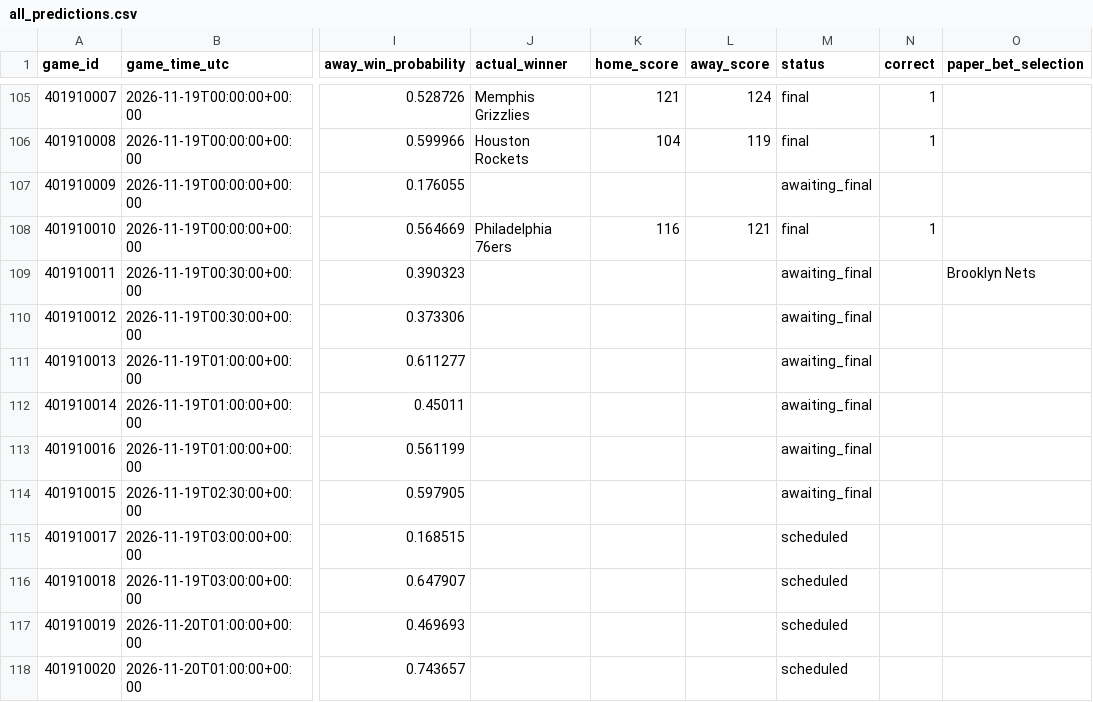
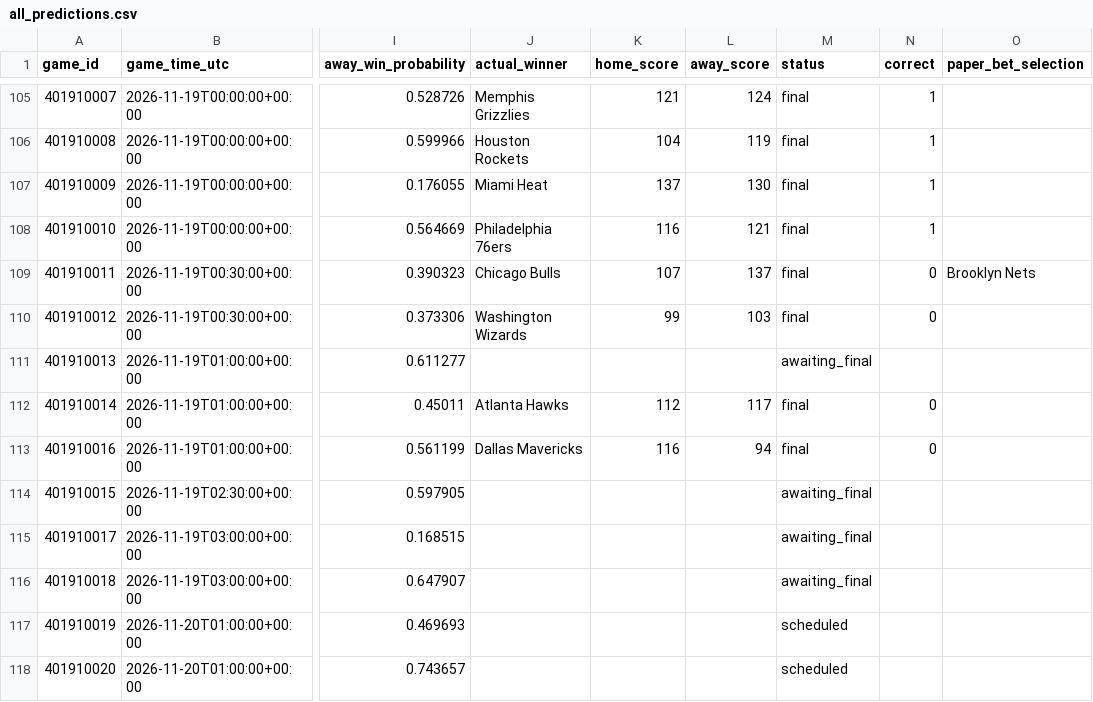
Before and after one commit to kensu-kimsu/nbamoneyprinter, a CSV file: research/prediction_results/all_predictions.csv, drawn as a sheet; only a part is shown, gaps mark what is left out; the diff names each change by its address in the sheet, - before the commit and + after, or states it on an @@ line.

```diff
--- a/research/prediction_results/all_predictions.csv
+++ b/research/prediction_results/all_predictions.csv
-J107 (actual_winner): (empty)
+J107 (actual_winner): Miami Heat
-K107 (home_score): (empty)
+K107 (home_score): 137
-L107 (away_score): (empty)
+L107 (away_score): 130
-M107 (status): awaiting_final
+M107 (status): final
-N107 (correct): (empty)
+N107 (correct): 1
-J109 (actual_winner): (empty)
+J109 (actual_winner): Chicago Bulls
-K109 (home_score): (empty)
+K109 (home_score): 107
-L109 (away_score): (empty)
+L109 (away_score): 137
-M109:M110 (status): awaiting_final
+M109:M110 (status): final
-N109:N110 (correct): (empty)
+N109:N110 (correct): 0
-J110 (actual_winner): (empty)
+J110 (actual_winner): Washington Wizards
-K110 (home_score): (empty)
+K110 (home_score): 99
-L110 (away_score): (empty)
+L110 (away_score): 103
-J112 (actual_winner): (empty)
+J112 (actual_winner): Atlanta Hawks
-K112 (home_score): (empty)
+K112 (home_score): 112
-L112 (away_score): (empty)
+L112 (away_score): 117
-M112:M113 (status): awaiting_final
+M112:M113 (status): final
-N112:N113 (correct): (empty)
+N112:N113 (correct): 0
-J113 (actual_winner): (empty)
+J113 (actual_winner): Dallas Mavericks
-K113 (home_score): (empty)
+K113 (home_score): 116
-L113 (away_score): (empty)
+L113 (away_score): 94
-M115:M116 (status): scheduled
+M115:M116 (status): awaiting_final
```
Also changed, not shown: research/prediction_results/all_picks_hypothetical.csv, research/prediction_results/bankroll_daily_history.csv, 3 other files.
